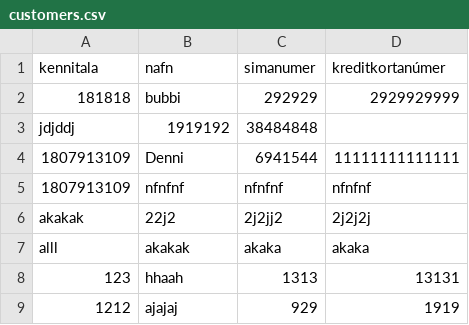
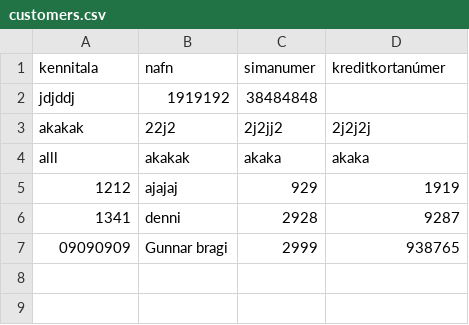
Before and after one commit to Aunnsteinsson/carrental, a CSV file: data/customers.csv, drawn as a sheet; removed rows and columns are numbered as before the commit, all else as after; the diff names each change by its address in the sheet, - before the commit and + after, or states it on an @@ line.

```diff
--- a/data/customers.csv
+++ b/data/customers.csv
-row 2: 181818 | bubbi | 292929 | 2929929999
-row 4: 1807913109 | Denni | 6941544 | 11111111111111
-row 5: 1807913109 | nfnfnf | nfnfnf | nfnfnf
-row 8: 123 | hhaah | 1313 | 13131
+row 6: 1341 | denni | 2928 | 9287
+row 7: 09090909 | Gunnar bragi | 2999 | 938765
```
Also changed, not shown: data/customers_edit.csv.
